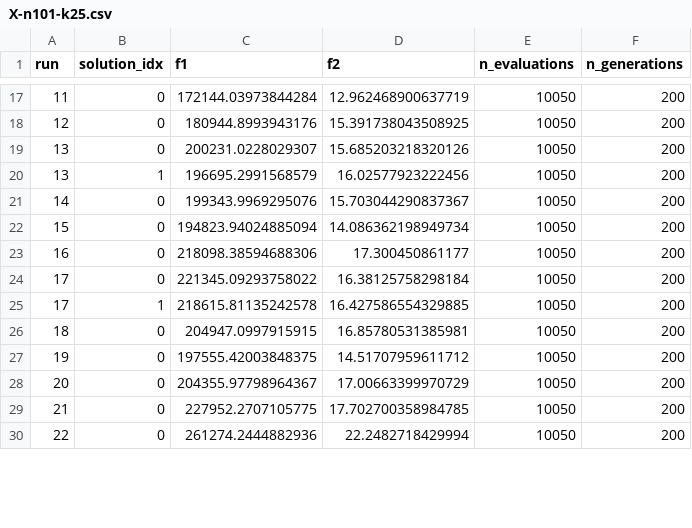
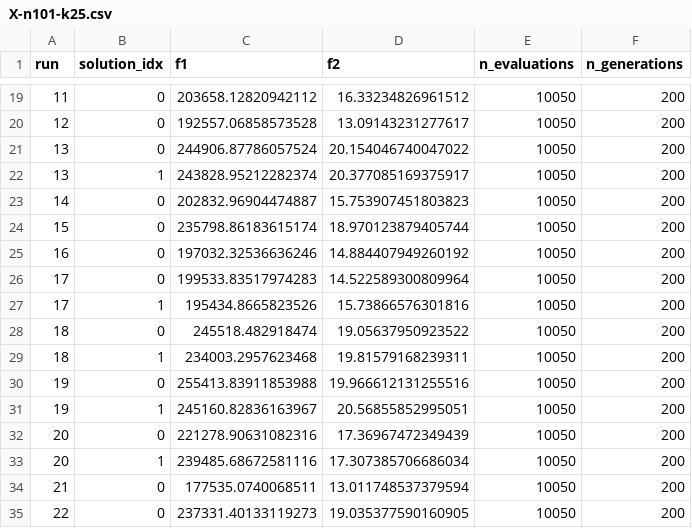
Before and after one commit to nikolalukic167/bao_cvrp, a CSV file: experiments/nsga2/cluster_first/X-n101-k25.csv, drawn as a sheet; only a part is shown, gaps mark what is left out; the diff covers the shown part only.

```diff
--- a/experiments/nsga2/cluster_first/X-n101-k25.csv
+++ b/experiments/nsga2/cluster_first/X-n101-k25.csv
@@ -17,14 +19,17 @@ run,solution_idx,f1,f2,n_evaluations,n_generations
-11,0,172144.03973844284,12.962468900637719,10050,200
-12,0,180944.8993943176,15.391738043508925,10050,200
-13,0,200231.0228029307,15.685203218320126,10050,200
-13,1,196695.2991568579,16.02577923222456,10050,200
-14,0,199343.9969295076,15.703044290837367,10050,200
-15,0,194823.94024885094,14.086362198949734,10050,200
-16,0,218098.38594688306,17.300450861177,10050,200
-17,0,221345.09293758022,16.38125758298184,10050,200
-17,1,218615.81135242578,16.427586554329885,10050,200
-18,0,204947.0997915915,16.85780531385981,10050,200
-19,0,197555.42003848375,14.51707959611712,10050,200
-20,0,204355.97798964367,17.00663399970729,10050,200
-21,0,227952.2707105775,17.702700358984785,10050,200
-22,0,261274.2444882936,22.2482718429994,10050,200
+11,0,203658.12820942112,16.33234826961512,10050,200
+12,0,192557.06858573528,13.09143231277617,10050,200
+13,0,244906.87786057524,20.154046740047022,10050,200
+13,1,243828.95212282374,20.377085169375917,10050,200
+14,0,202832.96904474887,15.753907451803823,10050,200
+15,0,235798.86183615174,18.970123879405744,10050,200
+16,0,197032.32536636246,14.884407949260192,10050,200
+17,0,199533.83517974283,14.522589300809964,10050,200
+17,1,195434.8665823526,15.73866576301816,10050,200
+18,0,245518.482918474,19.05637950923522,10050,200
+18,1,234003.2957623468,19.81579168239311,10050,200
+19,0,255413.83911853988,19.966612131255516,10050,200
+19,1,245160.82836163967,20.56855852995051,10050,200
+20,0,221278.90631082316,17.36967472349439,10050,200
+20,1,239485.68672581116,17.307385706686034,10050,200
+21,0,177535.0740068511,13.011748537379594,10050,200
+22,0,237331.40133119273,19.035377590160905,10050,200
```
Also changed, not shown: 8 added rows, 4 removed rows and 46 edited cells elsewhere in this file, experiments/nsga2/cluster_first/X-n200-k36.csv, experiments/spea2/cluster_first/X-n200-k36.csv, 11 other files.
